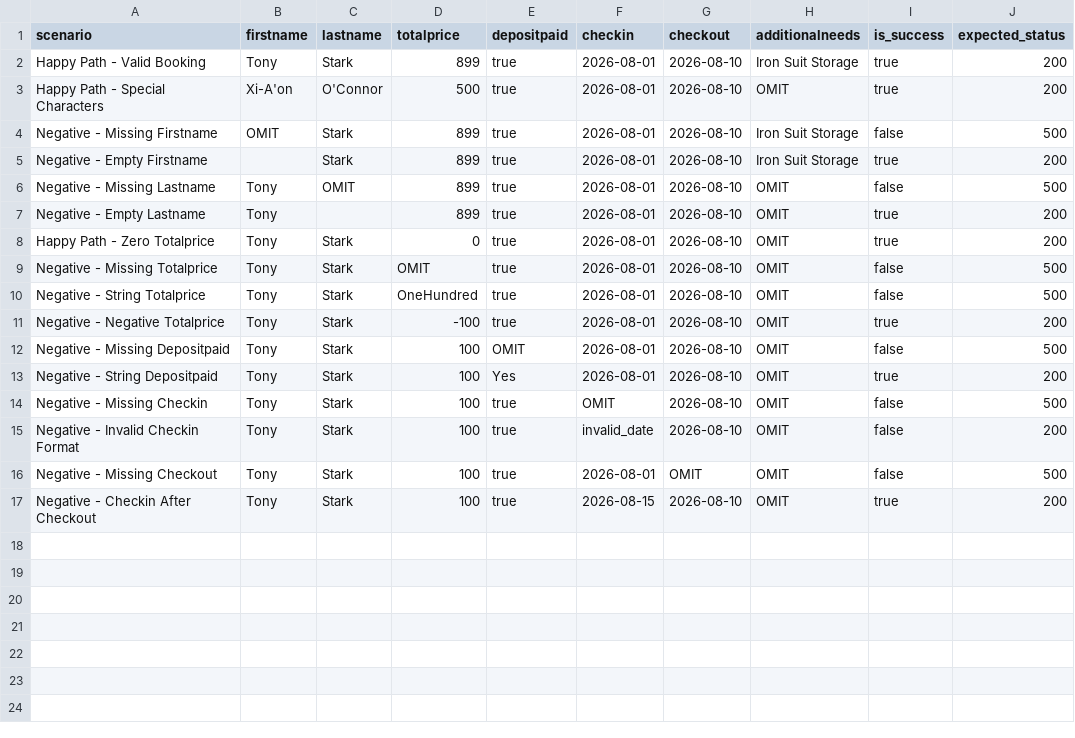
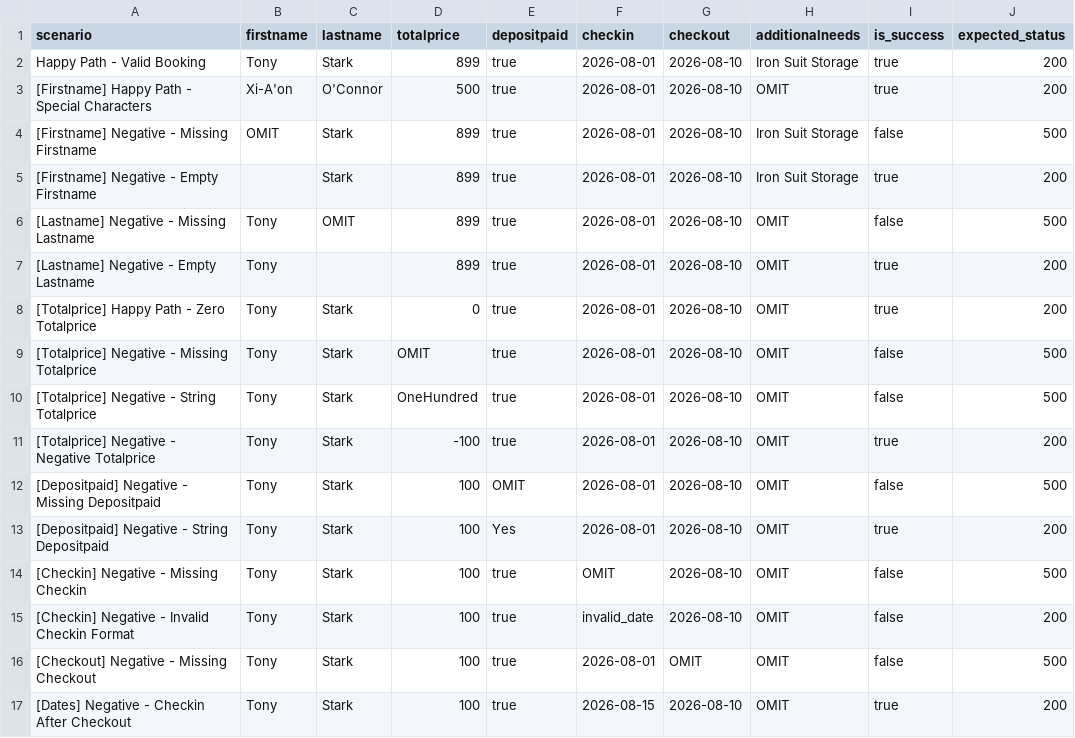
Before and after one commit to TarmuHu/restful-booker-api-testing, a CSV file: 02-post-booking.csv, drawn as a sheet.

```diff
--- a/02-post-booking.csv
+++ b/02-post-booking.csv
@@ -2,16 +2,16 @@ scenario,firstname,lastname,totalprice,depositpaid,checkin,checkout,additionalne
 Happy Path - Valid Booking,Tony,Stark,899,true,2026-08-01,2026-08-10,Iron Suit Storage,true,200
-Happy Path - Special Characters,Xi-A'on,O'Connor,500,true,2026-08-01,2026-08-10,OMIT,true,200
-Negative - Missing Firstname,OMIT,Stark,899,true,2026-08-01,2026-08-10,Iron Suit Storage,false,500
-Negative - Empty Firstname,,Stark,899,true,2026-08-01,2026-08-10,Iron Suit Storage,true,200
-Negative - Missing Lastname,Tony,OMIT,899,true,2026-08-01,2026-08-10,OMIT,false,500
-Negative - Empty Lastname,Tony,,899,true,2026-08-01,2026-08-10,OMIT,true,200
-Happy Path - Zero Totalprice,Tony,Stark,0,true,2026-08-01,2026-08-10,OMIT,true,200
-Negative - Missing Totalprice,Tony,Stark,OMIT,true,2026-08-01,2026-08-10,OMIT,false,500
-Negative - String Totalprice,Tony,Stark,OneHundred,true,2026-08-01,2026-08-10,OMIT,false,500
-Negative - Negative Totalprice,Tony,Stark,-100,true,2026-08-01,2026-08-10,OMIT,true,200
-Negative - Missing Depositpaid,Tony,Stark,100,OMIT,2026-08-01,2026-08-10,OMIT,false,500
-Negative - String Depositpaid,Tony,Stark,100,Yes,2026-08-01,2026-08-10,OMIT,true,200
-Negative - Missing Checkin,Tony,Stark,100,true,OMIT,2026-08-10,OMIT,false,500
-Negative - Invalid Checkin Format,Tony,Stark,100,true,invalid_date,2026-08-10,OMIT,false,200
-Negative - Missing Checkout,Tony,Stark,100,true,2026-08-01,OMIT,OMIT,false,500
-Negative - Checkin After Checkout,Tony,Stark,100,true,2026-08-15,2026-08-10,OMIT,true,200
+[Firstname] Happy Path - Special Characters,Xi-A'on,O'Connor,500,true,2026-08-01,2026-08-10,OMIT,true,200
+[Firstname] Negative - Missing Firstname,OMIT,Stark,899,true,2026-08-01,2026-08-10,Iron Suit Storage,false,500
+[Firstname] Negative - Empty Firstname,,Stark,899,true,2026-08-01,2026-08-10,Iron Suit Storage,true,200
+[Lastname] Negative - Missing Lastname,Tony,OMIT,899,true,2026-08-01,2026-08-10,OMIT,false,500
+[Lastname] Negative - Empty Lastname,Tony,,899,true,2026-08-01,2026-08-10,OMIT,true,200
+[Totalprice] Happy Path - Zero Totalprice,Tony,Stark,0,true,2026-08-01,2026-08-10,OMIT,true,200
+[Totalprice] Negative - Missing Totalprice,Tony,Stark,OMIT,true,2026-08-01,2026-08-10,OMIT,false,500
+[Totalprice] Negative - String Totalprice,Tony,Stark,OneHundred,true,2026-08-01,2026-08-10,OMIT,false,500
+[Totalprice] Negative - Negative Totalprice,Tony,Stark,-100,true,2026-08-01,2026-08-10,OMIT,true,200
+[Depositpaid] Negative - Missing Depositpaid,Tony,Stark,100,OMIT,2026-08-01,2026-08-10,OMIT,false,500
+[Depositpaid] Negative - String Depositpaid,Tony,Stark,100,Yes,2026-08-01,2026-08-10,OMIT,true,200
+[Checkin] Negative - Missing Checkin,Tony,Stark,100,true,OMIT,2026-08-10,OMIT,false,500
+[Checkin] Negative - Invalid Checkin Format,Tony,Stark,100,true,invalid_date,2026-08-10,OMIT,false,200
+[Checkout] Negative - Missing Checkout,Tony,Stark,100,true,2026-08-01,OMIT,OMIT,false,500
+[Dates] Negative - Checkin After Checkout,Tony,Stark,100,true,2026-08-15,2026-08-10,OMIT,true,200
```
Also changed, not shown: 01-post-auth.csv, 03-get-booking.csv, 5 other files.
